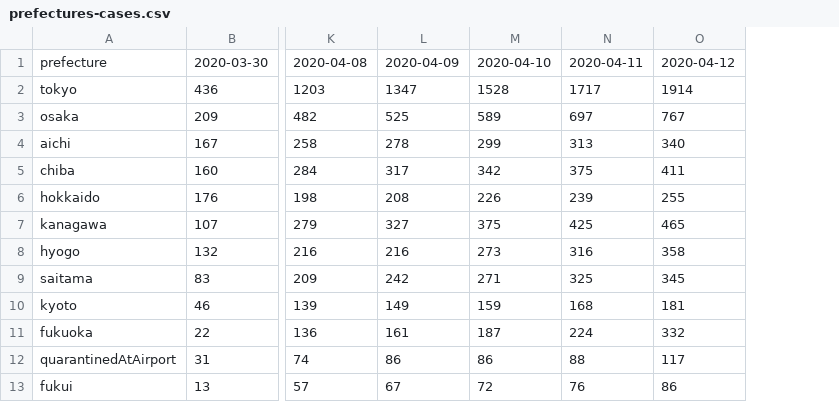
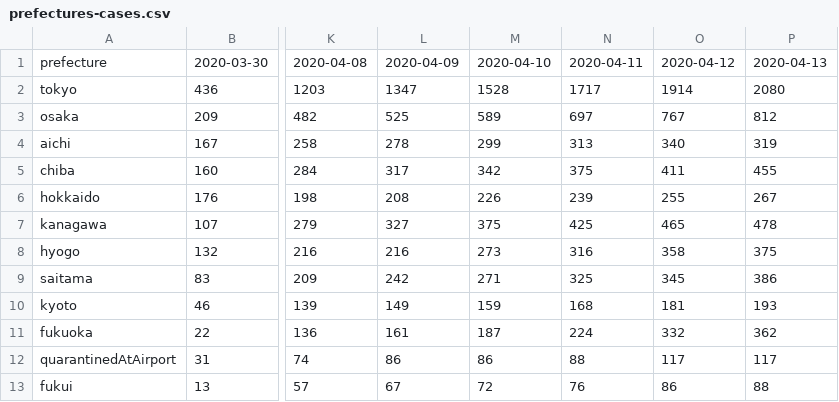
Before and after one commit to hayakshu/covid19-jp, a CSV file: data/prefectures-cases.csv, drawn as a sheet; only a part is shown, gaps mark what is left out; the diff names each change by its address in the sheet, - before the commit and + after, or states it on an @@ line.

Commit message:
Update data

```diff
--- a/data/prefectures-cases.csv
+++ b/data/prefectures-cases.csv
+column P, rows 1-13: 2020-04-13 | 2080 | 812 | 319 | 455 | 267 | 478 | 375 | 386 | 193 | 362 | 117 | 88
```
Also changed, not shown: data/prefectures-deceased.csv, data/series.csv, 2 other files.
